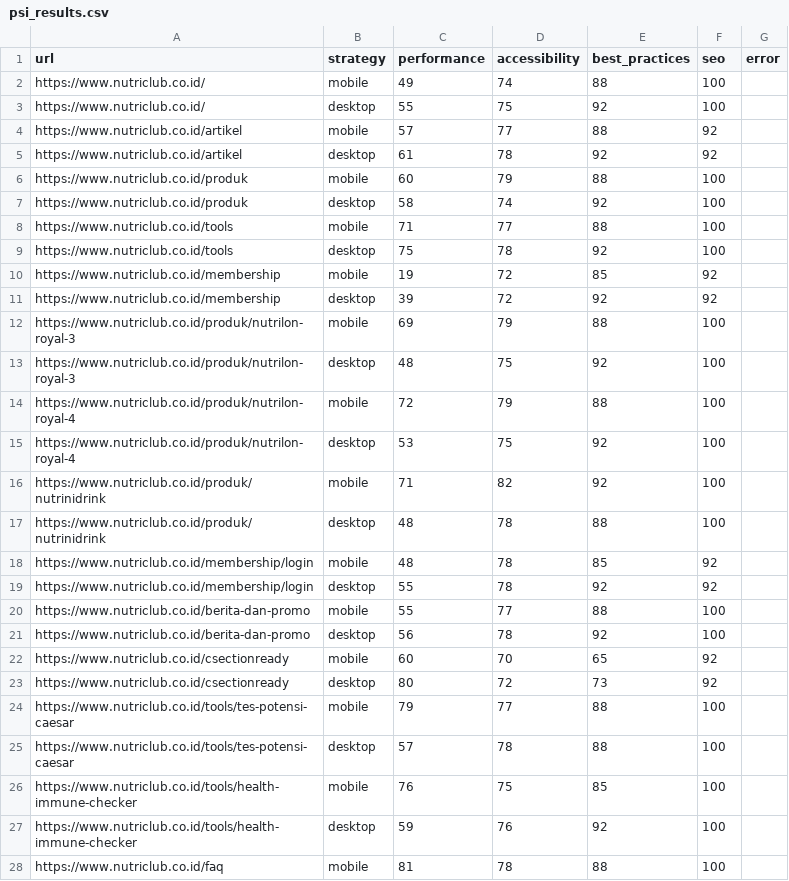
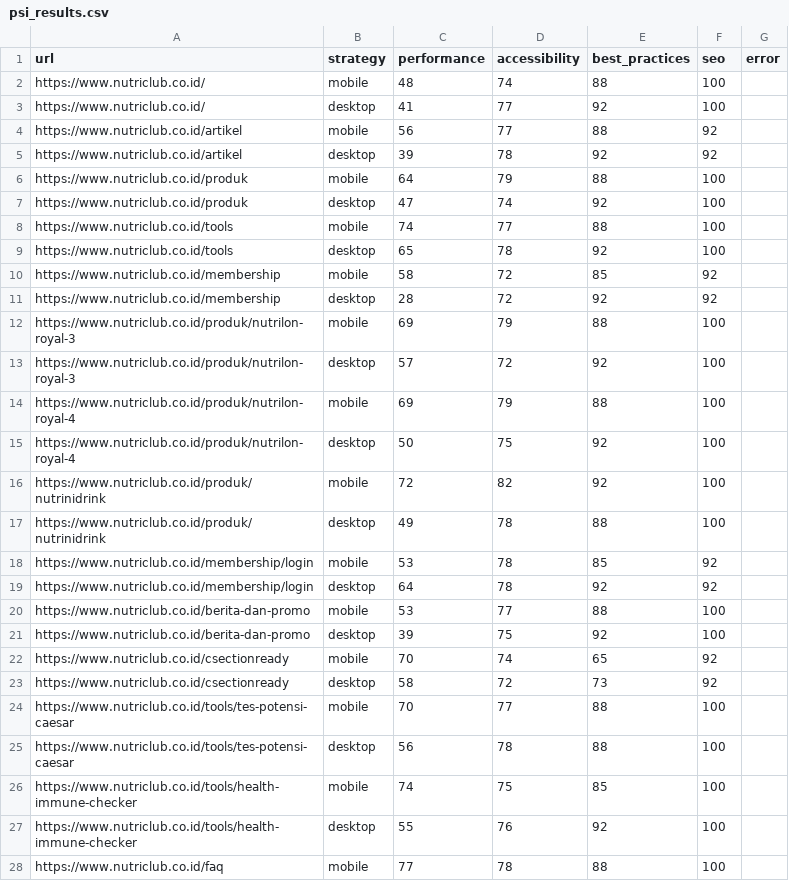
Before and after one commit to maazway/pagespeed-monitor-nr, a CSV file: psi_results.csv, drawn as a sheet; only a part is shown; the diff covers the shown part only.

```diff
--- a/psi_results.csv
+++ b/psi_results.csv
@@ -1,28 +1,28 @@
 url,strategy,performance,accessibility,best_practices,seo,error
-https://www.nutriclub.co.id/,mobile,49,74,88,100,
-https://www.nutriclub.co.id/,desktop,55,75,92,100,
-https://www.nutriclub.co.id/artikel,mobile,57,77,88,92,
-https://www.nutriclub.co.id/artikel,desktop,61,78,92,92,
-https://www.nutriclub.co.id/produk,mobile,60,79,88,100,
-https://www.nutriclub.co.id/produk,desktop,58,74,92,100,
-https://www.nutriclub.co.id/tools,mobile,71,77,88,100,
-https://www.nutriclub.co.id/tools,desktop,75,78,92,100,
-https://www.nutriclub.co.id/membership,mobile,19,72,85,92,
-https://www.nutriclub.co.id/membership,desktop,39,72,92,92,
+https://www.nutriclub.co.id/,mobile,48,74,88,100,
+https://www.nutriclub.co.id/,desktop,41,77,92,100,
+https://www.nutriclub.co.id/artikel,mobile,56,77,88,92,
+https://www.nutriclub.co.id/artikel,desktop,39,78,92,92,
+https://www.nutriclub.co.id/produk,mobile,64,79,88,100,
+https://www.nutriclub.co.id/produk,desktop,47,74,92,100,
+https://www.nutriclub.co.id/tools,mobile,74,77,88,100,
+https://www.nutriclub.co.id/tools,desktop,65,78,92,100,
+https://www.nutriclub.co.id/membership,mobile,58,72,85,92,
+https://www.nutriclub.co.id/membership,desktop,28,72,92,92,
 https://www.nutriclub.co.id/produk/nutrilon-royal-3,mobile,69,79,88,100,
-https://www.nutriclub.co.id/produk/nutrilon-royal-3,desktop,48,75,92,100,
-https://www.nutriclub.co.id/produk/nutrilon-royal-4,mobile,72,79,88,100,
-https://www.nutriclub.co.id/produk/nutrilon-royal-4,desktop,53,75,92,100,
-https://www.nutriclub.co.id/produk/nutrinidrink,mobile,71,82,92,100,
-https://www.nutriclub.co.id/produk/nutrinidrink,desktop,48,78,88,100,
-https://www.nutriclub.co.id/membership/login,mobile,48,78,85,92,
-https://www.nutriclub.co.id/membership/login,desktop,55,78,92,92,
-https://www.nutriclub.co.id/berita-dan-promo,mobile,55,77,88,100,
-https://www.nutriclub.co.id/berita-dan-promo,desktop,56,78,92,100,
-https://www.nutriclub.co.id/csectionready,mobile,60,70,65,92,
-https://www.nutriclub.co.id/csectionready,desktop,80,72,73,92,
-https://www.nutriclub.co.id/tools/tes-potensi-caesar,mobile,79,77,88,100,
-https://www.nutriclub.co.id/tools/tes-potensi-caesar,desktop,57,78,88,100,
-https://www.nutriclub.co.id/tools/health-immune-checker,mobile,76,75,85,100,
-https://www.nutriclub.co.id/tools/health-immune-checker,desktop,59,76,92,100,
-https://www.nutriclub.co.id/faq,mobile,81,78,88,100,
+https://www.nutriclub.co.id/produk/nutrilon-royal-3,desktop,57,72,92,100,
+https://www.nutriclub.co.id/produk/nutrilon-royal-4,mobile,69,79,88,100,
+https://www.nutriclub.co.id/produk/nutrilon-royal-4,desktop,50,75,92,100,
+https://www.nutriclub.co.id/produk/nutrinidrink,mobile,72,82,92,100,
+https://www.nutriclub.co.id/produk/nutrinidrink,desktop,49,78,88,100,
+https://www.nutriclub.co.id/membership/login,mobile,53,78,85,92,
+https://www.nutriclub.co.id/membership/login,desktop,64,78,92,92,
+https://www.nutriclub.co.id/berita-dan-promo,mobile,53,77,88,100,
+https://www.nutriclub.co.id/berita-dan-promo,desktop,39,75,92,100,
+https://www.nutriclub.co.id/csectionready,mobile,70,74,65,92,
+https://www.nutriclub.co.id/csectionready,desktop,58,72,73,92,
+https://www.nutriclub.co.id/tools/tes-potensi-caesar,mobile,70,77,88,100,
+https://www.nutriclub.co.id/tools/tes-potensi-caesar,desktop,56,78,88,100,
+https://www.nutriclub.co.id/tools/health-immune-checker,mobile,74,75,85,100,
+https://www.nutriclub.co.id/tools/health-immune-checker,desktop,55,76,92,100,
+https://www.nutriclub.co.id/faq,mobile,77,78,88,100,
```
Also changed, not shown: 17 edited cells elsewhere in this file, 4 other files.
